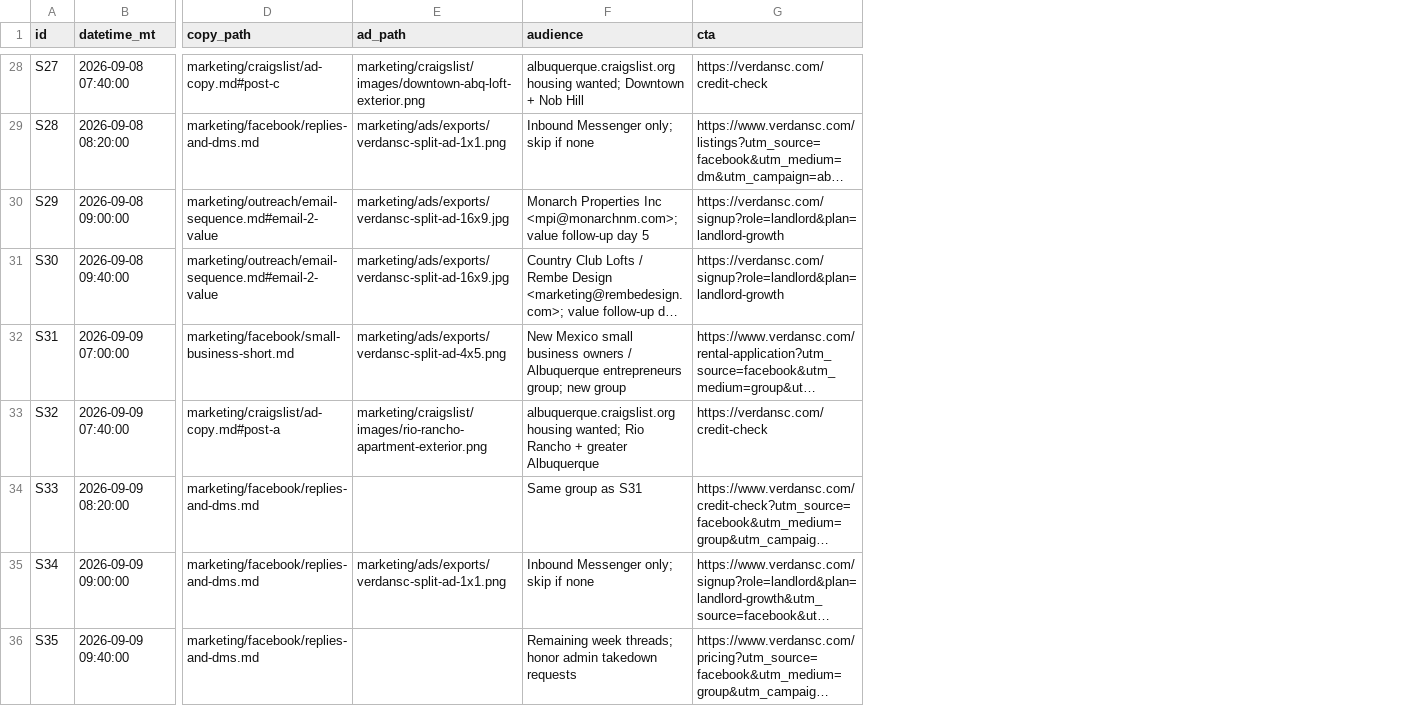
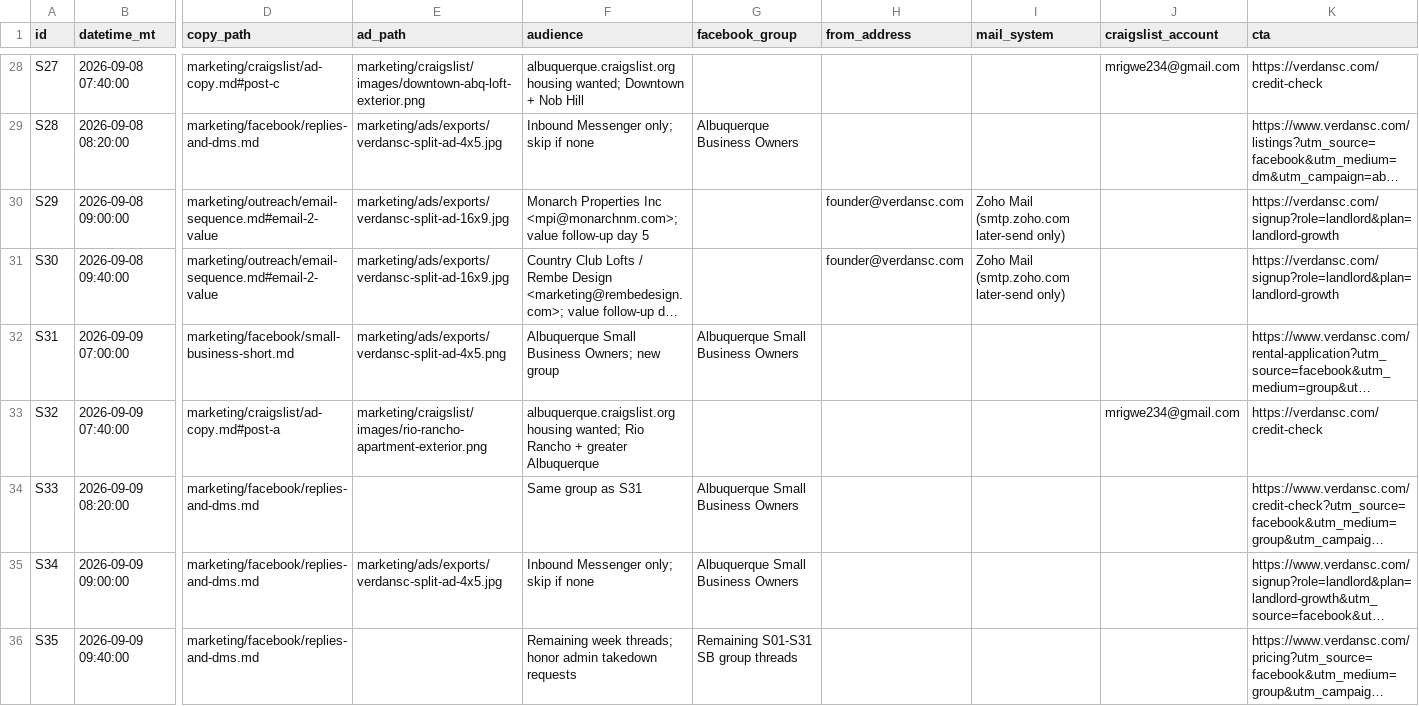
Before and after one commit to averagegio/verdansc, a CSV file: marketing/schedule/queue.csv, drawn as a sheet; only a part is shown, gaps mark what is left out; long unchanged cells end in …; the diff covers the shown part only; the diff names each change by its address in the sheet, - before the commit and + after, or states it on an @@ line.

```diff
--- a/marketing/schedule/queue.csv
+++ b/marketing/schedule/queue.csv
+column G (facebook_group), rows 29-36: Albuquerque Business Owners |  |  | Albuquerque Small Business Owners |  | Albuquerque Small Business Owners | Albuquerque Small Business Owners | Remaining S01-S31 SB group threads
+column H (from_address), rows 30-31: founder@verdansc.com | founder@verdansc.com
+column I (mail_system), rows 30-31: Zoho Mail (smtp.zoho.com later-send only) | Zoho Mail (smtp.zoho.com later-send only)
+column J (craigslist_account), rows 28-33: mrigwe234@gmail.com |  |  |  |  | mrigwe234@gmail.com
-E29 (ad_path): marketing/ads/exports/verdansc-split-ad-1x1.png
+E29 (ad_path): marketing/ads/exports/verdansc-split-ad-4x5.jpg
-F32 (audience): New Mexico small business owners / Albuquerque entrepreneurs group; new group
+F32 (audience): Albuquerque Small Business Owners; new group
-E35 (ad_path): marketing/ads/exports/verdansc-split-ad-1x1.png
+E35 (ad_path): marketing/ads/exports/verdansc-split-ad-4x5.jpg
```
Also changed, not shown: 24 edited cells elsewhere in this file, 10 other files.
